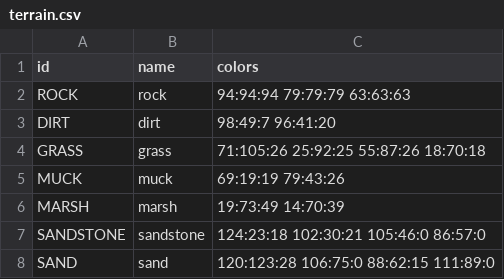
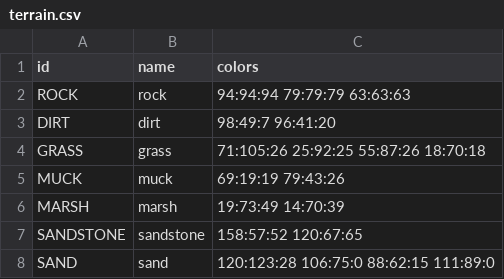
Before and after one commit to astradamus/coinage, a CSV file: raw/terrain.csv, drawn as a sheet.

Commit message:
feat(Biome): tweak sandstone colors and badlands frequencies
 - Sandstone is now more distinct from dirt, and dirt is now more dominant than sandstone in badlands.

```diff
--- a/raw/terrain.csv
+++ b/raw/terrain.csv
@@ -6,3 +6,3 @@ MUCK,muck,69:19:19 79:43:26
 MARSH,marsh,19:73:49 14:70:39
-SANDSTONE,sandstone,124:23:18 102:30:21 105:46:0 86:57:0
+SANDSTONE,sandstone,158:57:52 120:67:65
 SAND,sand,120:123:28 106:75:0 88:62:15 111:89:0
```
Also changed, not shown: 1 other file.
